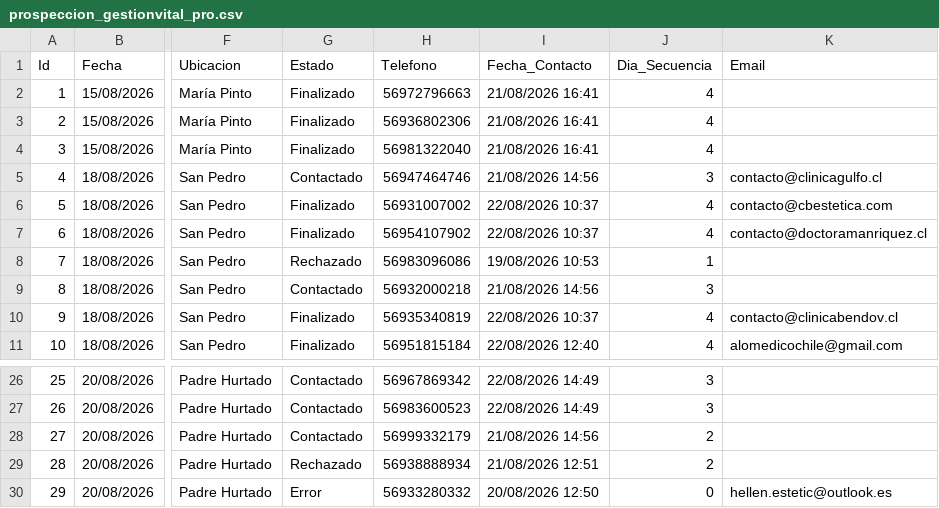
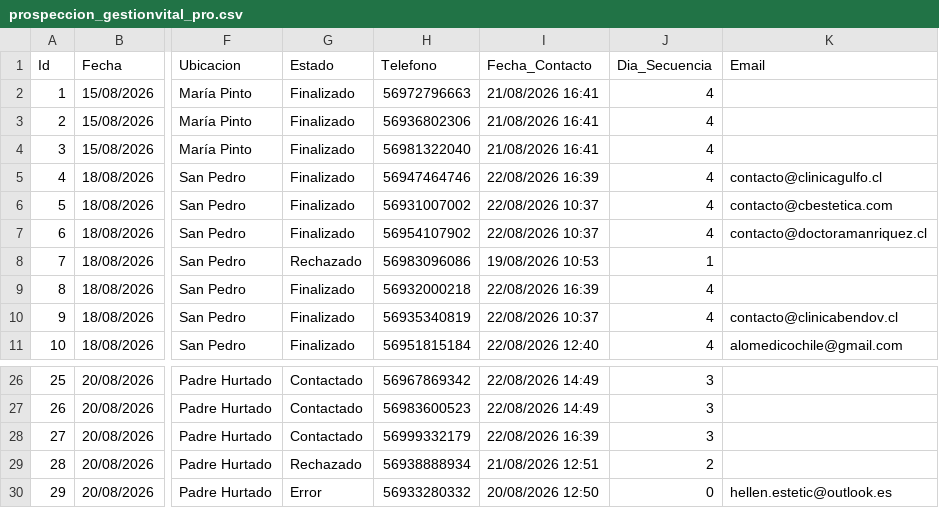
Before and after one commit to POPnLAR/Clientes, a CSV file: prospeccion_gestionvital_pro.csv, drawn as a sheet; only a part is shown, gaps mark what is left out; the diff names each change by its address in the sheet, - before the commit and + after, or states it on an @@ line.

Commit message:
Actualizacion leads [Skip CI]

```diff
--- a/prospeccion_gestionvital_pro.csv
+++ b/prospeccion_gestionvital_pro.csv
-G5 (Estado): Contactado
+G5 (Estado): Finalizado
-I5 (Fecha_Contacto): 21/08/2026 14:56
+I5 (Fecha_Contacto): 22/08/2026 16:39
-J5 (Dia_Secuencia): 3
+J5 (Dia_Secuencia): 4
-G9 (Estado): Contactado
+G9 (Estado): Finalizado
-I9 (Fecha_Contacto): 21/08/2026 14:56
+I9 (Fecha_Contacto): 22/08/2026 16:39
-J9 (Dia_Secuencia): 3
+J9 (Dia_Secuencia): 4
-I28 (Fecha_Contacto): 21/08/2026 14:56
+I28 (Fecha_Contacto): 22/08/2026 16:39
-J28 (Dia_Secuencia): 2
+J28 (Dia_Secuencia): 3
```
